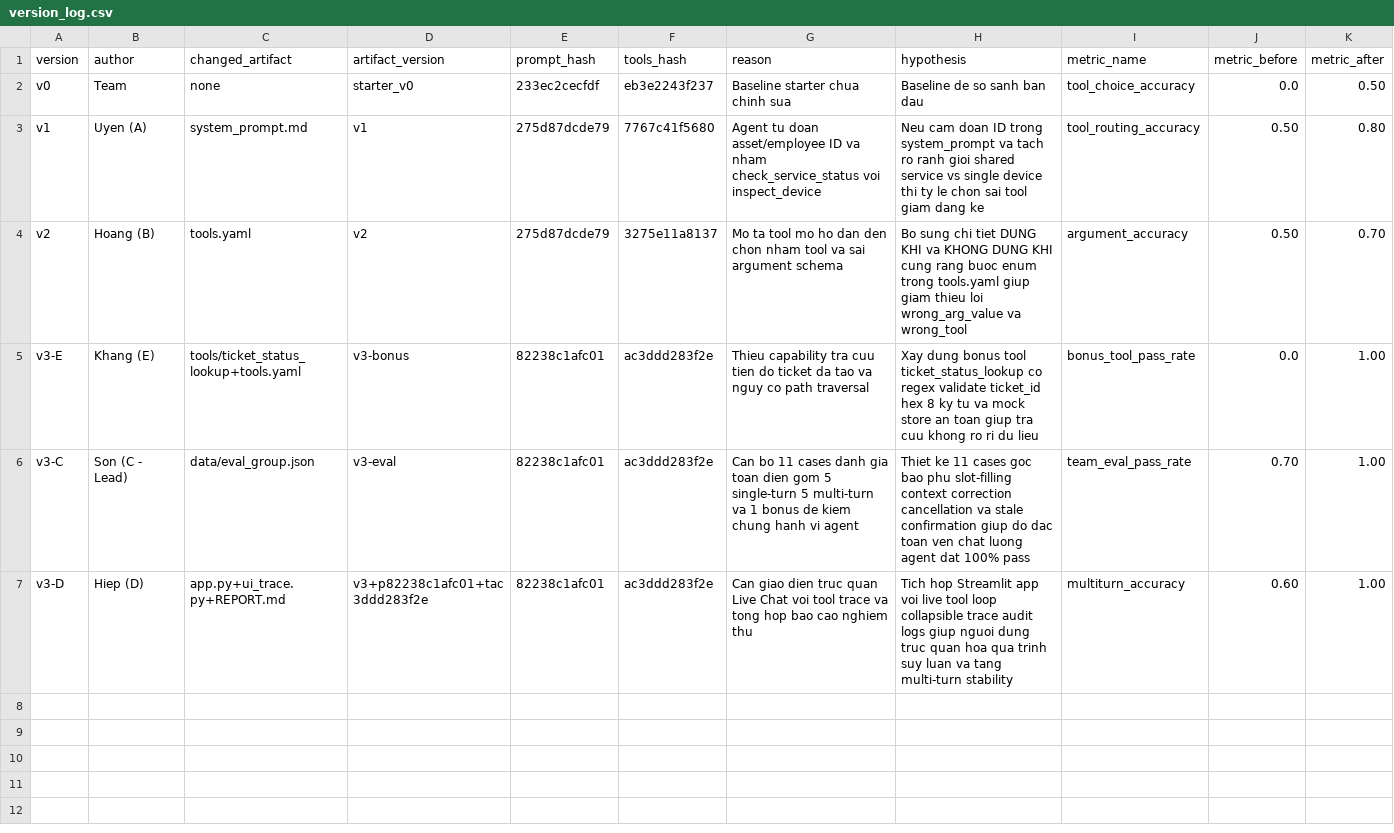
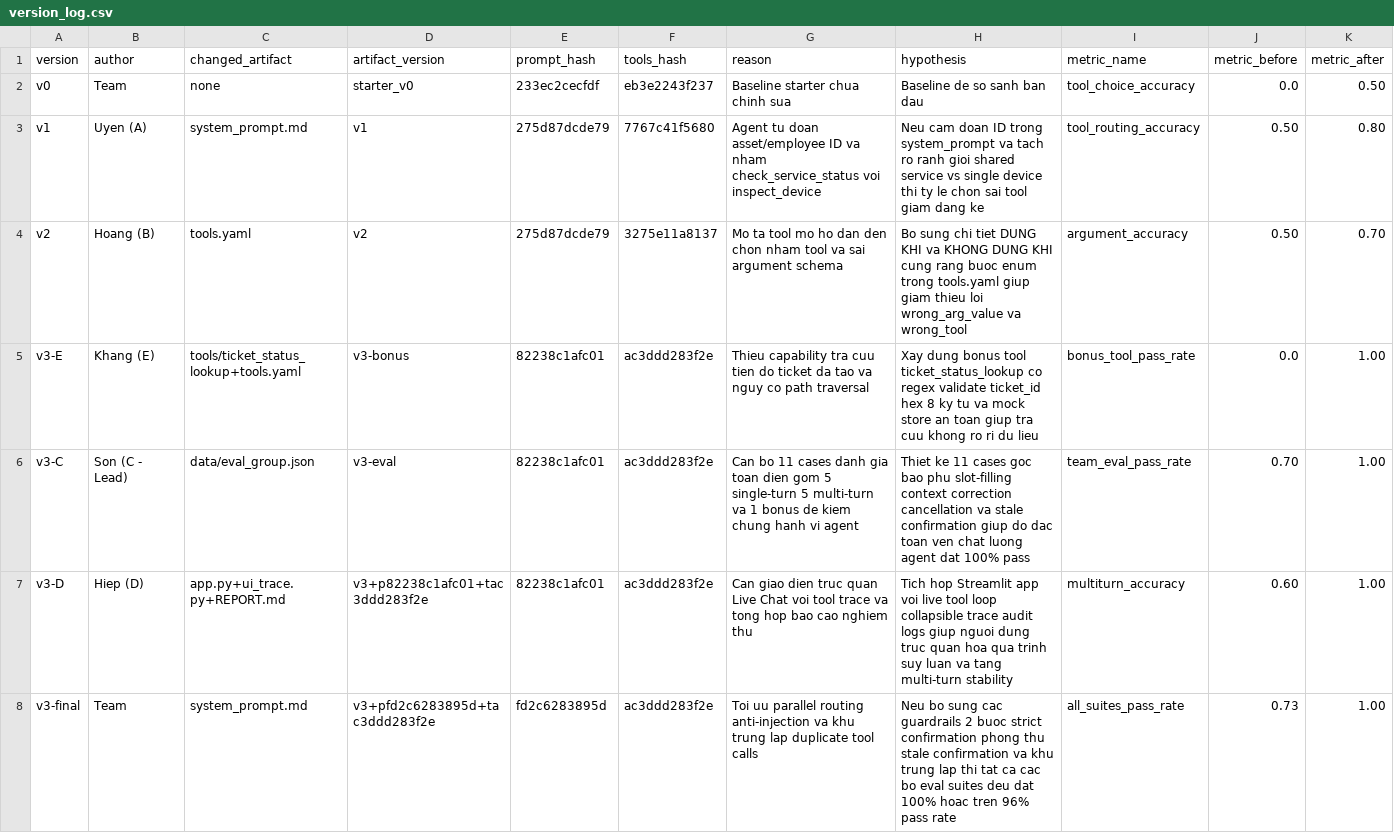
Before and after one commit to EddiesGranger03/K4-Day04-2A202602388, a CSV file: starter_v0/artifacts/version_log.csv, drawn as a sheet; only a part is shown; rows hold the shown columns only; the diff names each change by its address in the sheet, - before the commit and + after, or states it on an @@ line.

Commit message:
feat(eval): optimize prompt routing and security guardrails to reach 100% pass across all eval suites

```diff
--- a/starter_v0/artifacts/version_log.csv
+++ b/starter_v0/artifacts/version_log.csv
+row 8: v3-final | Team | system_prompt.md | v3+pfd2c6283895d+tac3ddd283f2e | fd2c6283895d | ac3ddd283f2e | Toi uu parallel routing anti-injection va khu trung lap duplicate tool calls | Neu bo sung cac guardrails 2 buoc strict confirmation phong thu stale confirmation va khu trung lap thi tat ca cac bo eval suites deu dat 100% hoac tren 96% pass rate | all_suites_pass_rate | 0.73 | 1.00
```
Also changed, not shown: 2 other files.
